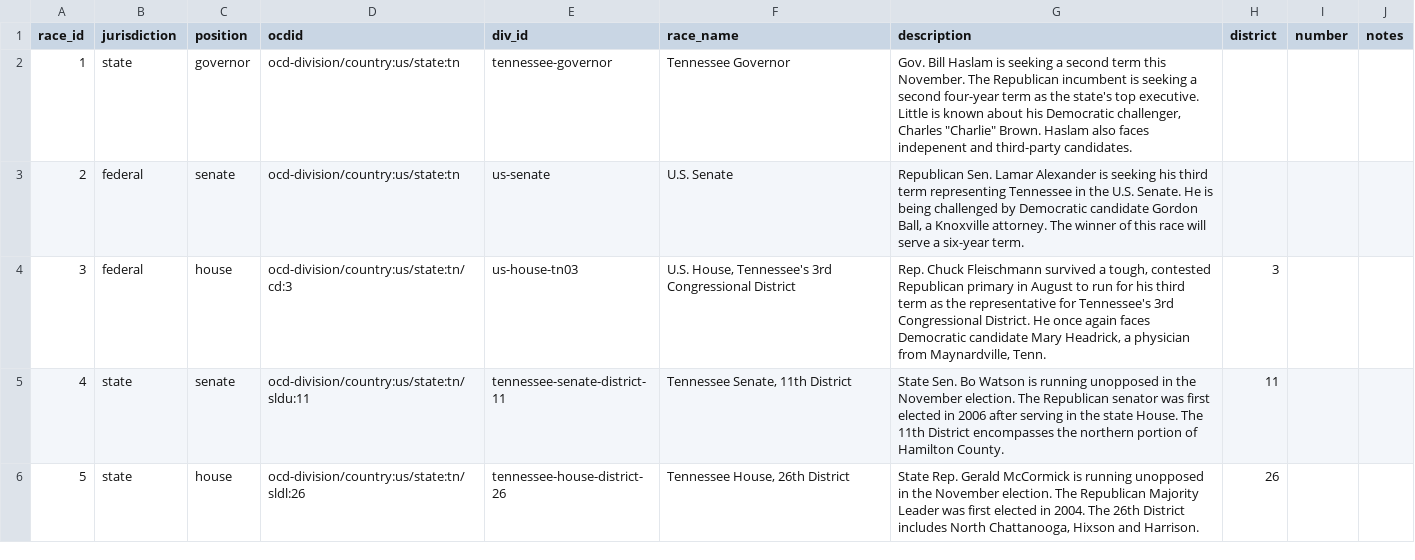
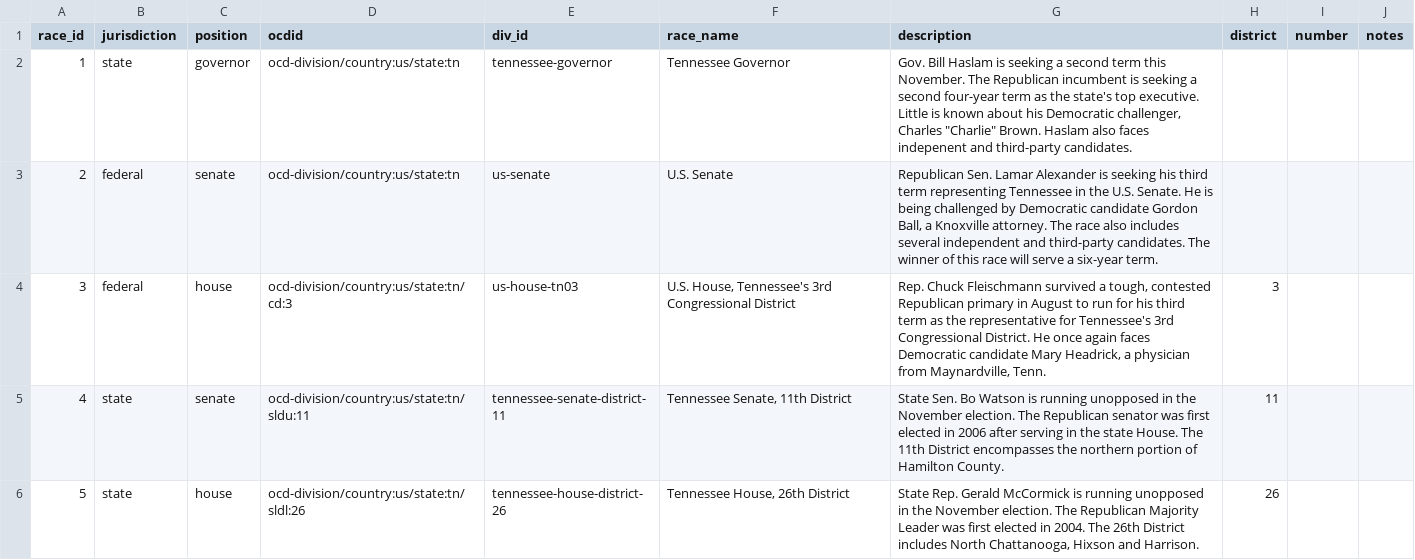
Before and after one commit to NoogaNews/election-guide, a CSV file: _data/november-races.csv, drawn as a sheet; only a part is shown.

Commit message:
Tweak candidate name

```diff
--- a/_data/november-races.csv
+++ b/_data/november-races.csv
@@ -2,3 +2,3 @@
 1,"state","governor","ocd-division/country:us/state:tn","tennessee-governor","Tennessee Governor","Gov. Bill Haslam is seeking a second term this November. The Republican incumbent is seeking a second four-year term as the state's top executive. Little is known about his Democratic challenger, Charles ""Charlie"" Brown. Haslam also faces indepenent and third-party candidates.",,,
-2,"federal","senate","ocd-division/country:us/state:tn","us-senate","U.S. Senate","Republican Sen. Lamar Alexander is seeking his third term representing Tennessee in the U.S. Senate. He is being challenged by Democratic candidate Gordon Ball, a Knoxville attorney. The winner of this race will serve a six-year term.",,,
+2,"federal","senate","ocd-division/country:us/state:tn","us-senate","U.S. Senate","Republican Sen. Lamar Alexander is seeking his third term representing Tennessee in the U.S. Senate. He is being challenged by Democratic candidate Gordon Ball, a Knoxville attorney. The race also includes several independent and third-party candidates. The winner of this race will serve a six-year term.",,,
 3,"federal","house","ocd-division/country:us/state:tn/cd:3","us-house-tn03","U.S. House, Tennessee's 3rd Congressional District","Rep. Chuck Fleischmann survived a tough, contested Republican primary in August to run for his third term as the representative for Tennessee's 3rd Congressional District. He once again faces Democratic candidate Mary Headrick, a physician from Maynardville, Tenn.",3,,
```
Also changed, not shown: _data/november-candidates.csv, 2 other files.
